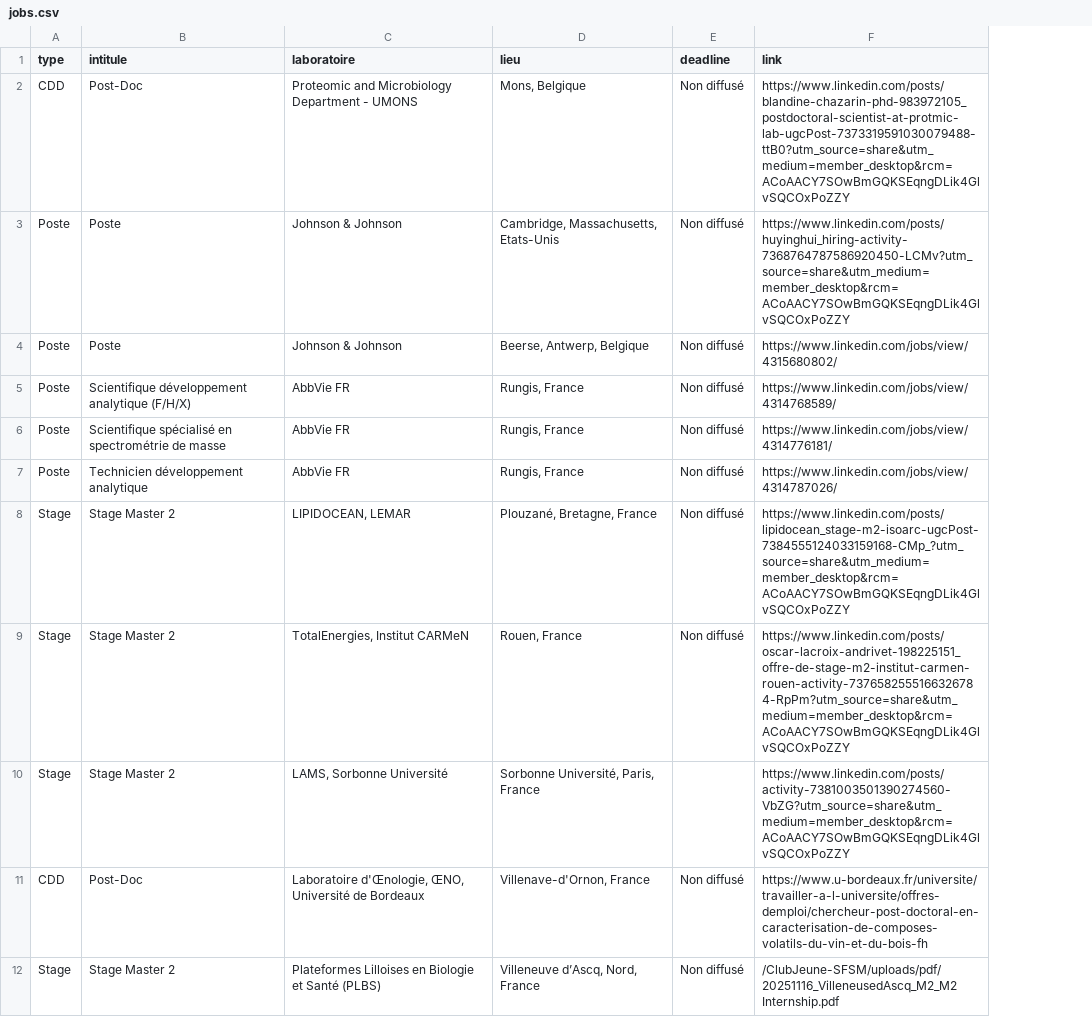
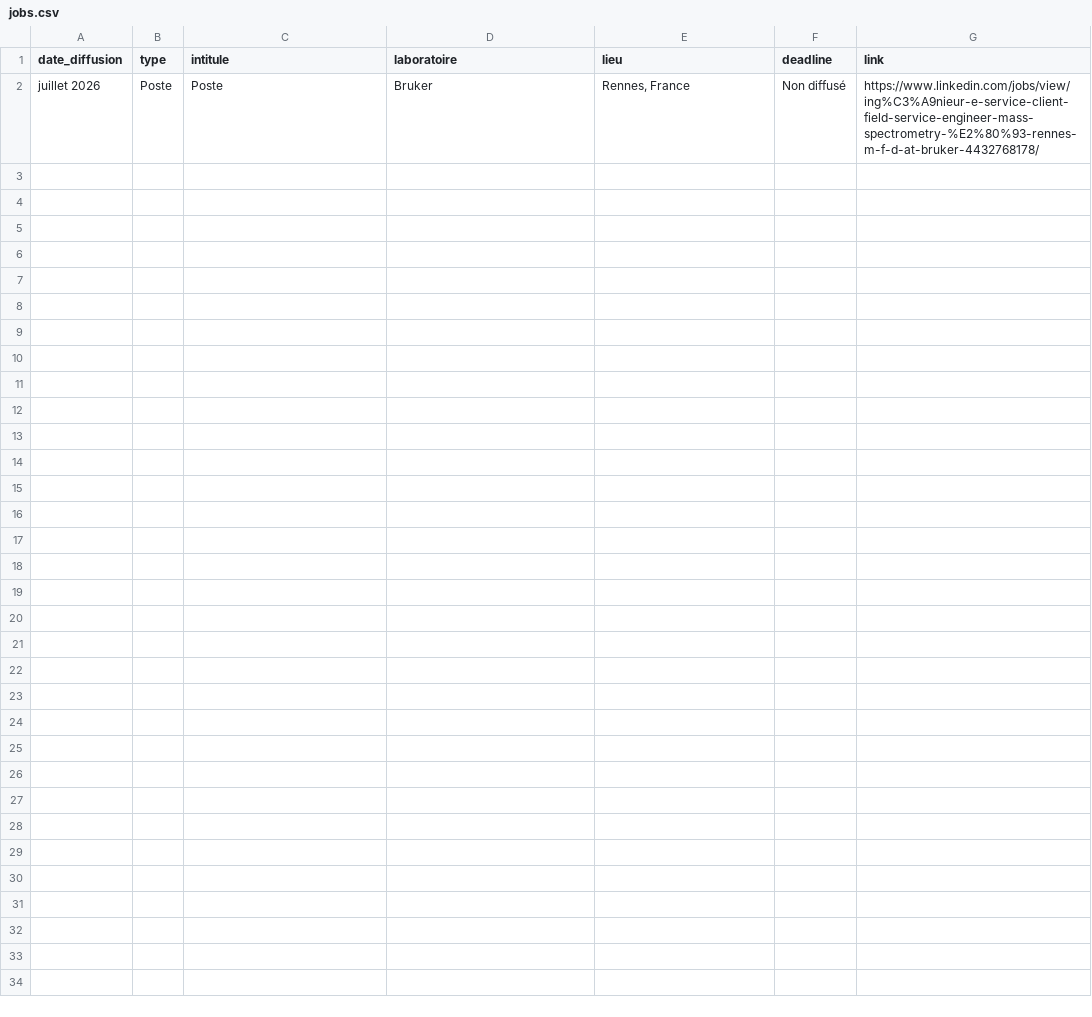
Before and after one commit to CJ-SFSM/ClubJeune-SFSM, a CSV file: static/uploads/data/jobs.csv, drawn as a sheet; removed rows and columns are numbered as before the commit, all else as after; the diff names each change by its address in the sheet, - before the commit and + after, or states it on an @@ line.

```diff
--- a/static/uploads/data/jobs.csv
+++ b/static/uploads/data/jobs.csv
+column A (date_diffusion), row 2: juillet 2026
-row 2: CDD | Post-Doc | Proteomic and Microbiology Department - UMONS | Mons, Belgique | Non diffusé | https://www.linkedin.com/posts/blandine-chazarin-phd-983972105_postdoctoral-scientist-at-protmic-lab-ugcPost-7373319591030079488-ttB0?utm_source=share&utm_medium=member_desktop&rcm=ACoAACY7SOwBmGQKSEqngDLik4GlvSQCOxPoZZY
-D2 (laboratoire): Johnson & Johnson
+D2 (laboratoire): Bruker
-E2 (lieu): Cambridge, Massachusetts, Etats-Unis
+E2 (lieu): Rennes, France
-G2 (link): https://www.linkedin.com/posts/huyinghui_hiring-activity-7368764787586920450-LCMv?utm_source=share&utm_medium=member_desktop&rcm=ACoAACY7SOwBmGQKSEqngDLik4GlvSQCOxPoZZY
+G2 (link): https://www.linkedin.com/jobs/view/ing%C3%A9nieur-e-service-client-field-service-engineer-mass-spectrometry-%E2%80%93-rennes-m-f-d-at-bruker-4432768178/
-row 4: Poste | Poste | Johnson & Johnson | Beerse, Antwerp, Belgique | Non diffusé | https://www.linkedin.com/jobs/view/4315680802/
-row 5: Poste | Scientifique développement analytique (F/H/X) | AbbVie FR | Rungis, France | Non diffusé | https://www.linkedin.com/jobs/view/4314768589/
-row 6: Poste | Scientifique spécialisé en spectrométrie de masse | AbbVie FR | Rungis, France | Non diffusé | https://www.linkedin.com/jobs/view/4314776181/
-row 7: Poste | Technicien développement analytique | AbbVie FR | Rungis, France | Non diffusé | https://www.linkedin.com/jobs/view/4314787026/
-row 8: Stage | Stage Master 2 | LIPIDOCEAN, LEMAR | Plouzané, Bretagne, France | Non diffusé | https://www.linkedin.com/posts/lipidocean_stage-m2-isoarc-ugcPost-7384555124033159168-CMp_?utm_source=share&utm_medium=member_desktop&rcm=ACoAACY7SOwBmGQKSEqngDLik4GlvSQCOxPoZZY
-row 9: Stage | Stage Master 2 | TotalEnergies, Institut CARMeN | Rouen, France | Non diffusé | https://www.linkedin.com/posts/oscar-lacroix-andrivet-198225151_offre-de-stage-m2-institut-carmen-rouen-activity-7376582555166326784-RpPm?utm_source=share&utm_medium=member_desktop&rcm=ACoAACY7SOwBmGQKSEqngDLik4GlvSQCOxPoZZY
-row 10: Stage | Stage Master 2 | LAMS, Sorbonne Université | Sorbonne Université, Paris, France |  | https://www.linkedin.com/posts/activity-7381003501390274560-VbZG?utm_source=share&utm_medium=member_desktop&rcm=ACoAACY7SOwBmGQKSEqngDLik4GlvSQCOxPoZZY
-row 11: CDD | Post-Doc | Laboratoire d'Œnologie, ŒNO, Université de Bordeaux | Villenave-d'Ornon, France | Non diffusé | https://www.u-bordeaux.fr/universite/travailler-a-l-universite/offres-demploi/chercheur-post-doctoral-en-caracterisation-de-composes-volatils-du-vin-et-du-bois-fh
-row 12: Stage | Stage Master 2 | Plateformes Lilloises en Biologie et Santé (PLBS) | Villeneuve d’Ascq, Nord, France | Non diffusé | /ClubJeune-SFSM/uploads/pdf/20251116_VilleneusedAscq_M2_M2 Internship.pdf
```
Also changed, not shown: 2 other files.
